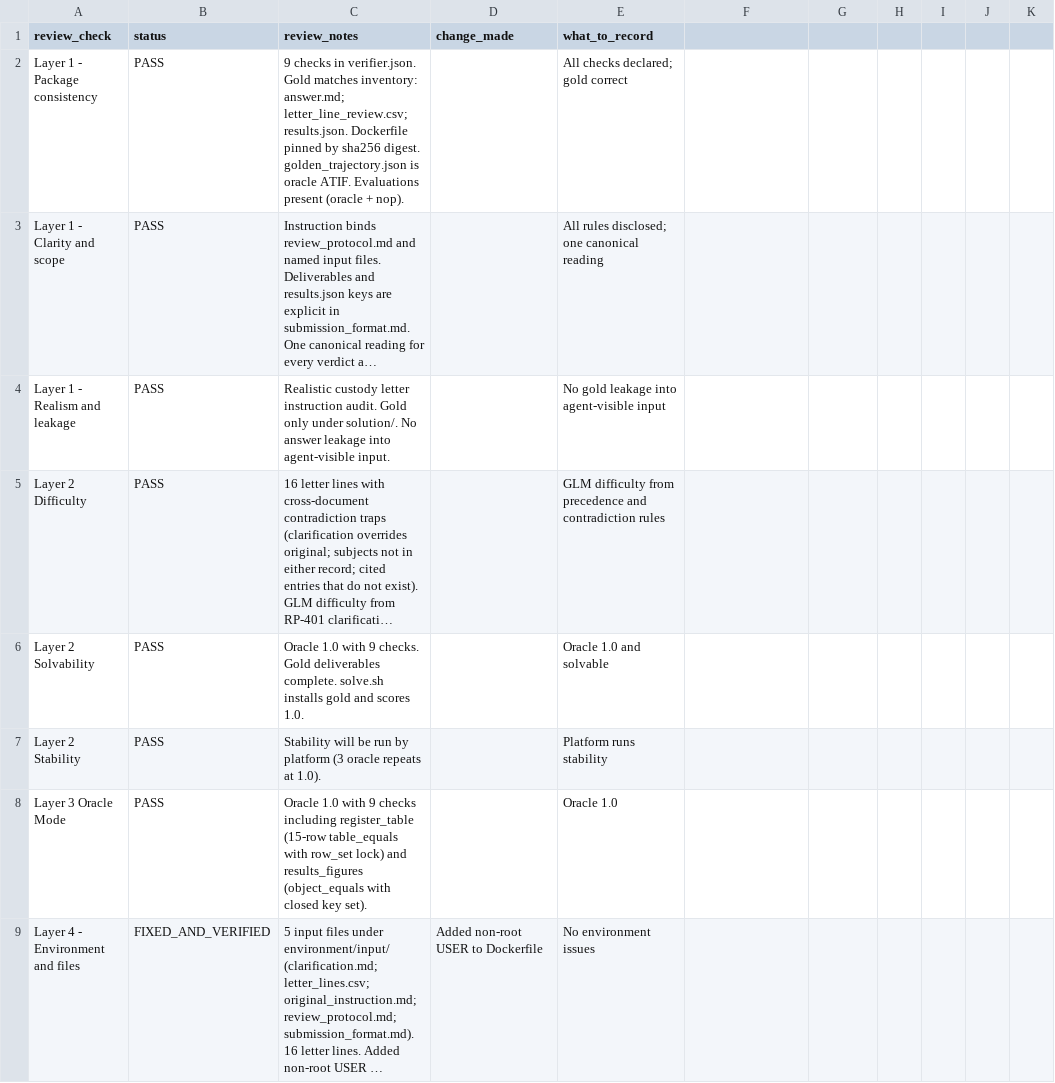
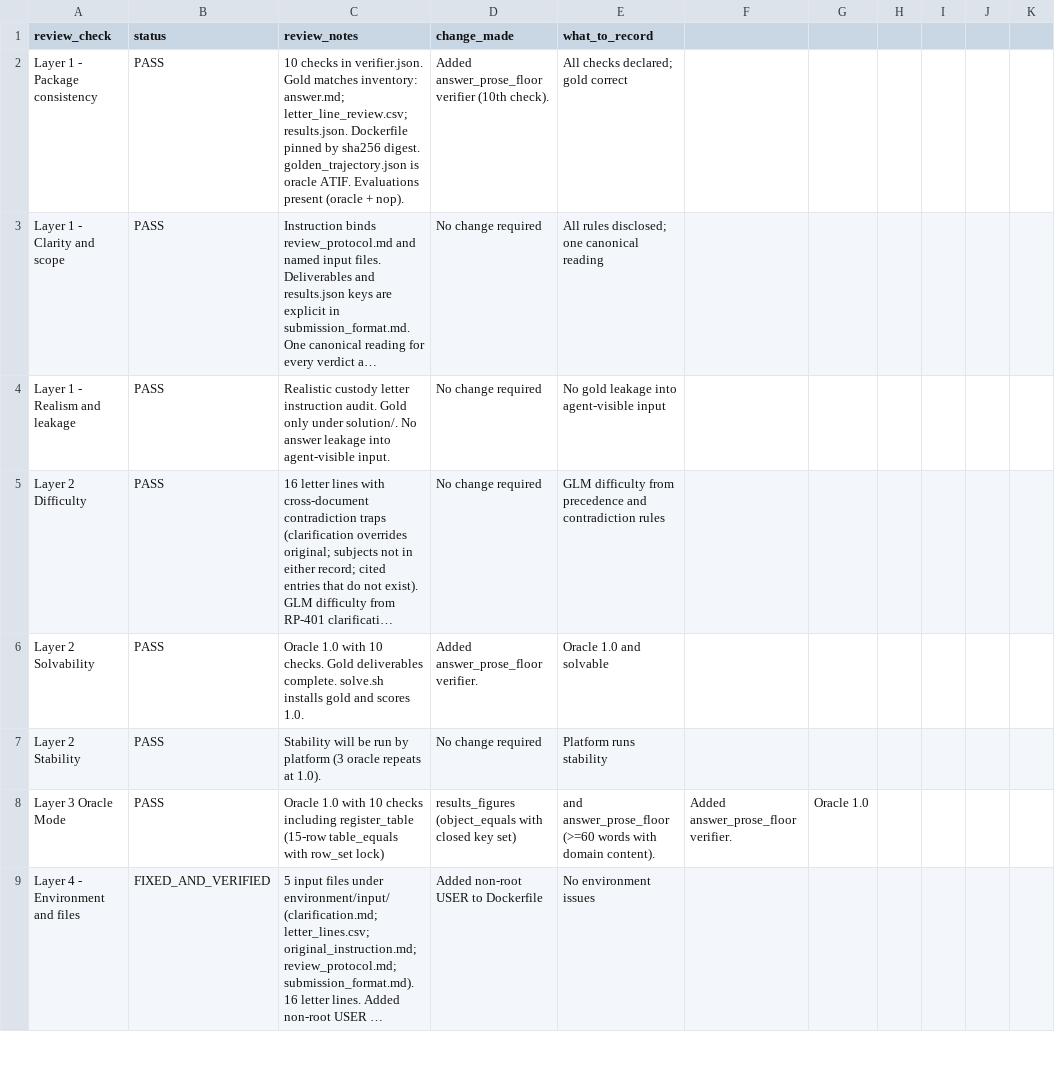
Before and after one commit to muhammady7-netizen/-haseeb-harbor-pipeline, a CSV file: task-sources/law-b39/law-b39-l16-custody-letter-instruction-audit/review.csv, drawn as a sheet; only a part is shown; long unchanged cells end in …; the diff covers the shown part only; the diff names each change by its address in the sheet, - before the commit and + after, or states it on an @@ line.

Commit message:
law-b39: update review.csv for 10 verifiers (added answer_prose_floor); rebuild zip with updated review.csv

```diff
--- a/task-sources/law-b39/law-b39-l16-custody-letter-instruction-audit/review.csv
+++ b/task-sources/law-b39/law-b39-l16-custody-letter-instruction-audit/review.csv
-C2 (review_notes): 9 checks in…
+C2 (review_notes): 10 checks in…
-D2 (change_made): (empty)
+D2 (change_made): Added answer_prose_floor verifier (10th check).
-D3:D5 (change_made): (empty)
+D3:D5 (change_made): No change required
-C6 (review_notes): …1.0 with 9 checks. Gold…
+C6 (review_notes): …1.0 with 10 checks. Gold…
-D6 (change_made): (empty)
+D6 (change_made): Added answer_prose_floor verifier.
-D7 (change_made): (empty)
+D7 (change_made): No change required
-C8 (review_notes): …1.0 with 9 checks including register_table (15-row table_equals with row_set lock) and results_figures (object_equals with closed key set).
+C8 (review_notes): …1.0 with 10 checks including register_table (15-row table_equals with row_set lock)
-D8 (change_made): (empty)
+D8 (change_made): results_figures (object_equals with closed key set)
-E8 (what_to_record): Oracle 1.0
+E8 (what_to_record): and answer_prose_floor (>=60 words with domain content).
-F8: (empty)
+F8: Added answer_prose_floor verifier.
-G8: (empty)
+G8: Oracle 1.0
```
Also changed, not shown: 20 edited cells elsewhere in this file.
